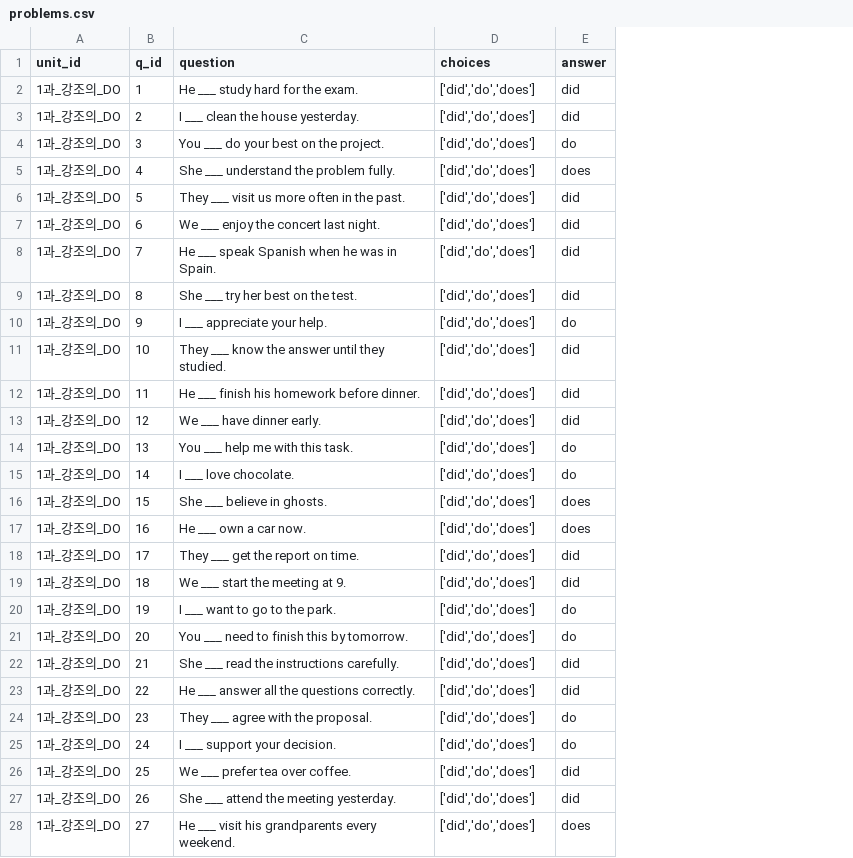
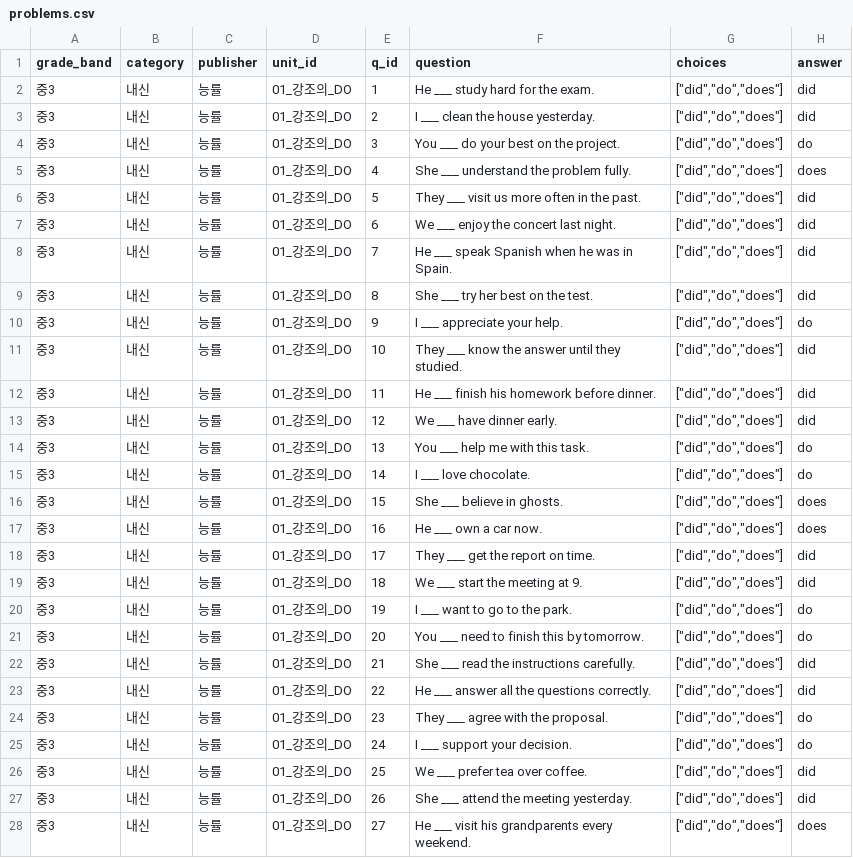
Before and after one commit to awesomesue153/nine-study-chatbot, a CSV file: problems.csv, drawn as a sheet; only a part is shown; addresses are those after the commit; the diff covers the shown part only; the diff names each change by its address in the sheet, - before the commit and + after, or states it on an @@ line.

Commit message:
improve DATA

```diff
--- a/problems.csv
+++ b/problems.csv
+column A (grade_band), rows 2-28: all 중3
+column B (category), rows 2-28: all 내신
+column C (publisher), rows 2-28: all 능률
-D2:D28 (unit_id): 1과_강조의_DO
+D2:D28 (unit_id): 01_강조의_DO
-G2:G28 (choices): ['did','do','does']
+G2:G28 (choices): ["did","do","does"]
```
Also changed, not shown: 46 edited cells elsewhere in this file, concepts.csv, exam_tips.csv, 5 other files.
